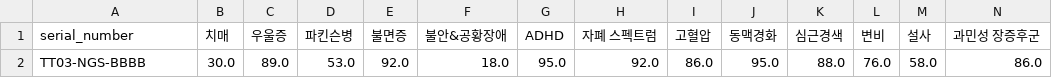
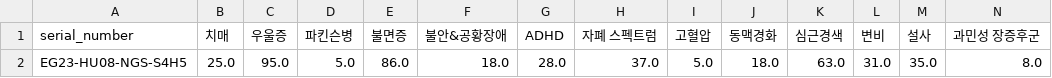
Before and after one commit to Gyungbu/EgGutPro, a CSV file: output/EGgutPro_percentile_rank.csv, drawn as a sheet; only a part is shown; removed rows and columns are numbered as before the commit, all else as after; rows hold the shown columns only; the diff names each change by its address in the sheet, - before the commit and + after, or states it on an @@ line.

```diff
--- a/output/EGgutPro_percentile_rank.csv
+++ b/output/EGgutPro_percentile_rank.csv
-row 2: TT03-NGS-BBBB | 30.0 | 89.0 | 53.0 | 92.0 | 18.0 | 95.0 | 92.0 | 86.0 | 95.0 | 88.0 | 76.0 | 58.0 | 86.0
+row 2: EG23-HU08-NGS-S4H5 | 25.0 | 95.0 | 5.0 | 86.0 | 18.0 | 28.0 | 37.0 | 5.0 | 18.0 | 63.0 | 31.0 | 35.0 | 8.0
```
Also changed, not shown: output/EGgutPro_beneficial_10.csv, output/EGgutPro_eval.csv, 5 other files.
